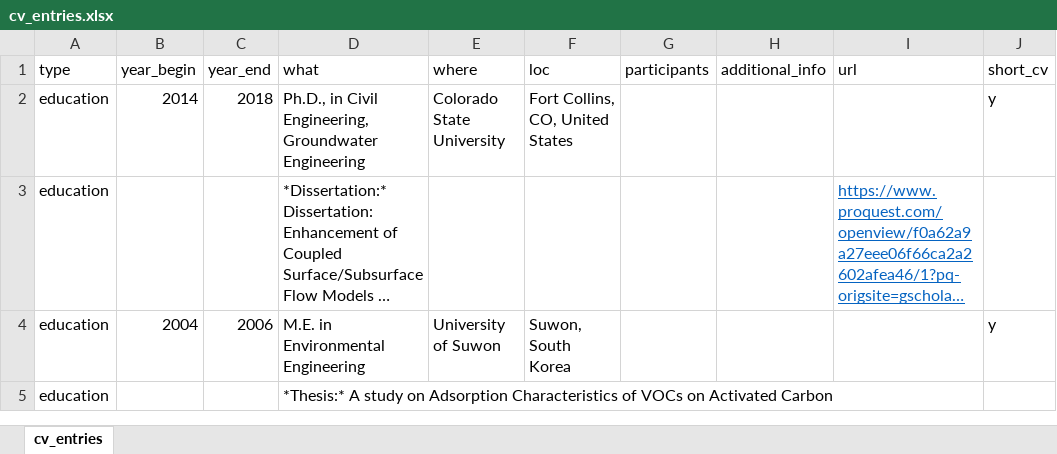
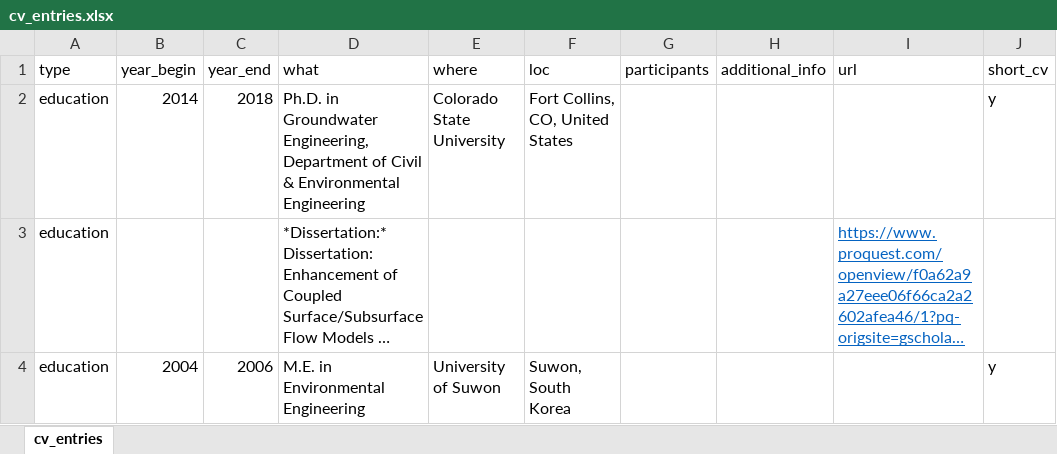
Before and after one commit to spark-hydro/spark-hydro.github.io, an Excel workbook: spark-cv/data/cv_entries.xlsx, sheet cv_entries, drawn as a sheet; only a part is shown; the shorter side is filled out with more unchanged rows; long unchanged cells end in …; values as stored, in another font and other column widths than the file's, no borders; the diff names each change by its address in the sheet, - before the commit and + after, or states it on an @@ line.

```diff
--- a/spark-cv/data/cv_entries.xlsx (sheet cv_entries)
+++ b/spark-cv/data/cv_entries.xlsx (sheet cv_entries)
-D2 (what): Ph.D., in Civil Engineering, Groundwater Engineering
+D2 (what): Ph.D. in Groundwater Engineering, Department of Civil & Environmental Engineering
```
Also changed, not shown: 19 other files.
